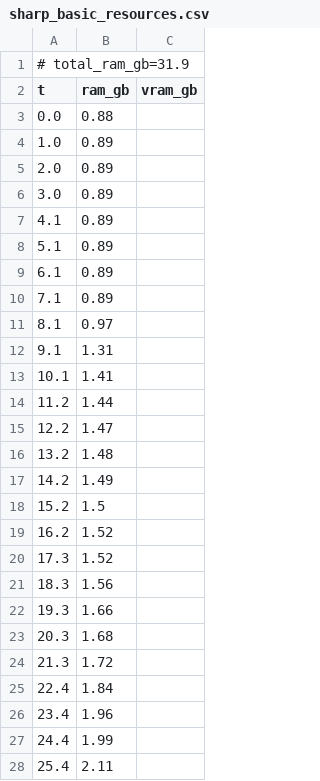
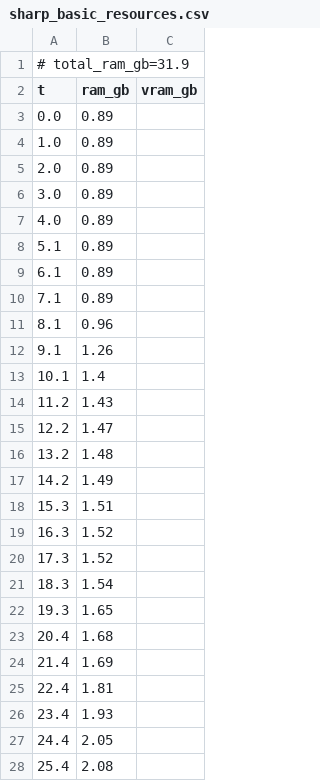
Before and after one commit to PozzettiAndrea/ComfyUI-Sharp, a CSV file: dev/windows-portable-gpu/logs/sharp_basic_resources.csv, drawn as a sheet; only a part is shown; the diff covers the shown part only.

```diff
--- a/dev/windows-portable-gpu/logs/sharp_basic_resources.csv
+++ b/dev/windows-portable-gpu/logs/sharp_basic_resources.csv
@@ -2,3 +2,3 @@
 t,ram_gb,vram_gb
-0.0,0.88,
+0.0,0.89,
 1.0,0.89,
@@ -6,3 +6,3 @@ t,ram_gb,vram_gb
 3.0,0.89,
-4.1,0.89,
+4.0,0.89,
 5.1,0.89,
@@ -10,6 +10,6 @@ t,ram_gb,vram_gb
 7.1,0.89,
-8.1,0.97,
-9.1,1.31,
-10.1,1.41,
-11.2,1.44,
+8.1,0.96,
+9.1,1.26,
+10.1,1.4,
+11.2,1.43,
 12.2,1.47,
@@ -17,12 +17,12 @@ t,ram_gb,vram_gb
 14.2,1.49,
-15.2,1.5,
-16.2,1.52,
+15.3,1.51,
+16.3,1.52,
 17.3,1.52,
-18.3,1.56,
-19.3,1.66,
-20.3,1.68,
-21.3,1.72,
-22.4,1.84,
-23.4,1.96,
-24.4,1.99,
-25.4,2.11,
+18.3,1.54,
+19.3,1.65,
+20.4,1.68,
+21.4,1.69,
+22.4,1.81,
+23.4,1.93,
+24.4,2.05,
+25.4,2.08,
```
Also changed, not shown: 23 added rows, 23 removed rows and 63 edited cells elsewhere in this file, dev/windows-portable-gpu/logs/sharp_exif_resources.csv, 33 other files.
